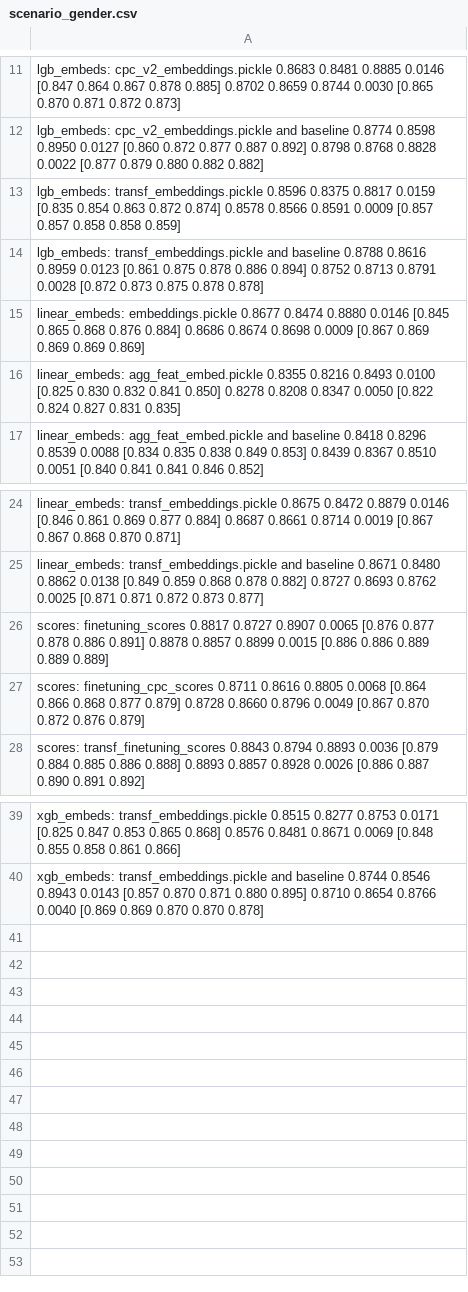
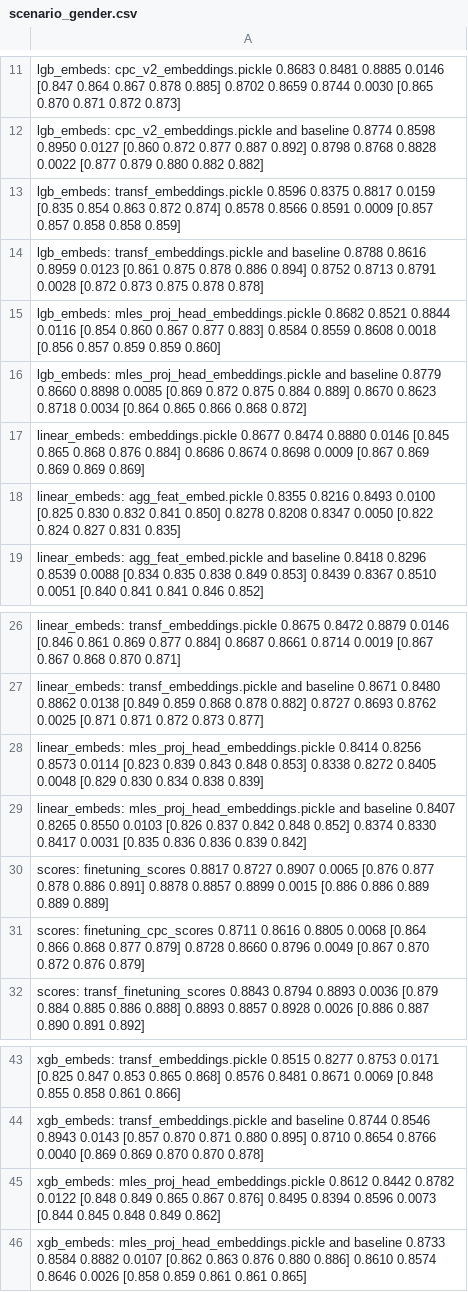
Before and after one commit to sberbank-ai-lab/pytorch-lifestream, a CSV file: experiments/scenario_gender/results/scenario_gender.csv, drawn as a sheet; only a part is shown, gaps mark what is left out; the diff names each change by its address in the sheet, - before the commit and + after, or states it on an @@ line.

Commit message:
gender final results

```diff
--- a/experiments/scenario_gender/results/scenario_gender.csv
+++ b/experiments/scenario_gender/results/scenario_gender.csv
+row 15: lgb_embeds: mles_proj_head_embeddings.pickle 0.8682 0.8521 0.8844 0.0116 [0.854 0.860 0.867 0.877 0.883] 0.8584 0.8559 0.8608 0.0018 [0.856 0.857 0.859 0.859 0.860]
+row 16: lgb_embeds: mles_proj_head_embeddings.pickle and baseline 0.8779 0.8660 0.8898 0.0085 [0.869 0.872 0.875 0.884 0.889] 0.8670 0.8623 0.8718 0.0034 [0.864 0.865 0.866 0.868 0.872]
+row 28: linear_embeds: mles_proj_head_embeddings.pickle 0.8414 0.8256 0.8573 0.0114 [0.823 0.839 0.843 0.848 0.853] 0.8338 0.8272 0.8405 0.0048 [0.829 0.830 0.834 0.838 0.839]
+row 29: linear_embeds: mles_proj_head_embeddings.pickle and baseline 0.8407 0.8265 0.8550 0.0103 [0.826 0.837 0.842 0.848 0.852] 0.8374 0.8330 0.8417 0.0031 [0.835 0.836 0.836 0.839 0.842]
+row 45: xgb_embeds: mles_proj_head_embeddings.pickle 0.8612 0.8442 0.8782 0.0122 [0.848 0.849 0.865 0.867 0.876] 0.8495 0.8394 0.8596 0.0073 [0.844 0.845 0.848 0.849 0.862]
+row 46: xgb_embeds: mles_proj_head_embeddings.pickle and baseline 0.8733 0.8584 0.8882 0.0107 [0.862 0.863 0.876 0.880 0.886] 0.8610 0.8574 0.8646 0.0026 [0.858 0.859 0.861 0.861 0.865]
```
Also changed, not shown: 3 other files.
